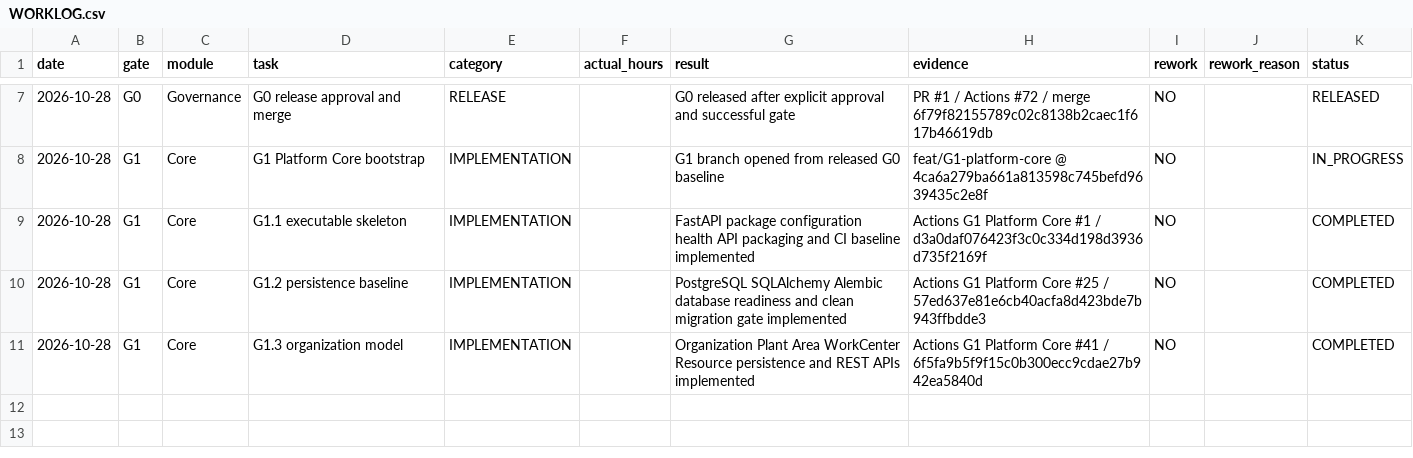
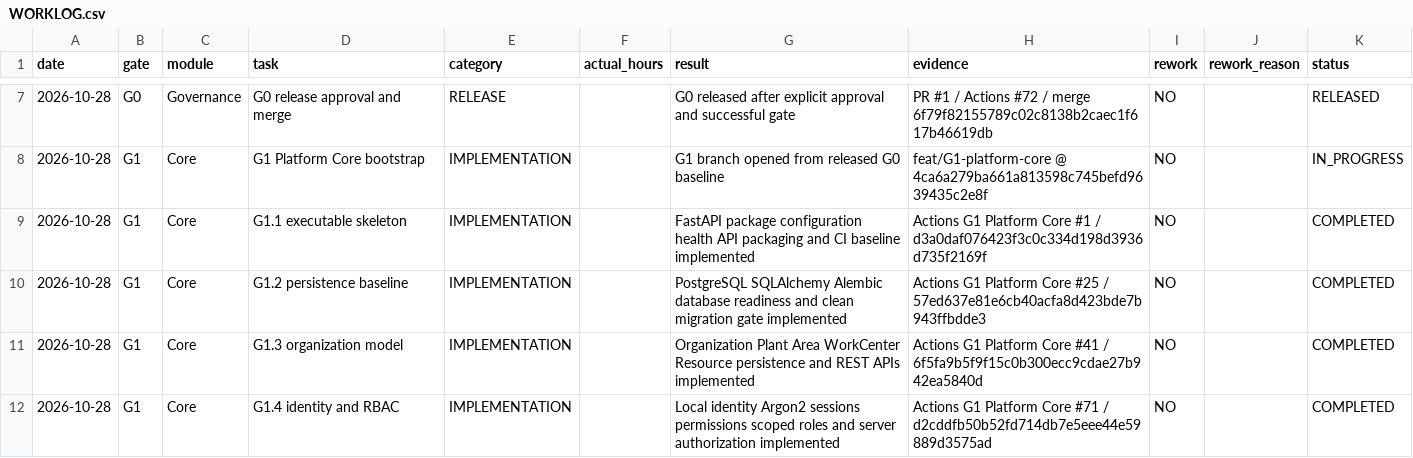
Before and after one commit to kernelshock/Manufacturing-Operations-Platform, a CSV file: docs/00-governance/worklog/WORKLOG.csv, drawn as a sheet; only a part is shown, gaps mark what is left out; the diff names each change by its address in the sheet, - before the commit and + after, or states it on an @@ line.

Commit message:
G1.4: close identity and RBAC worklog

```diff
--- a/docs/00-governance/worklog/WORKLOG.csv
+++ b/docs/00-governance/worklog/WORKLOG.csv
+row 12: 2026-10-28 | G1 | Core | G1.4 identity and RBAC | IMPLEMENTATION |  | Local identity Argon2 sessions permissions scoped roles and server authorization implemented | Actions G1 Platform Core #71 / d2cddfb50b52fd714db7e5eee44e59889d3575ad | NO |  | COMPLETED
```
